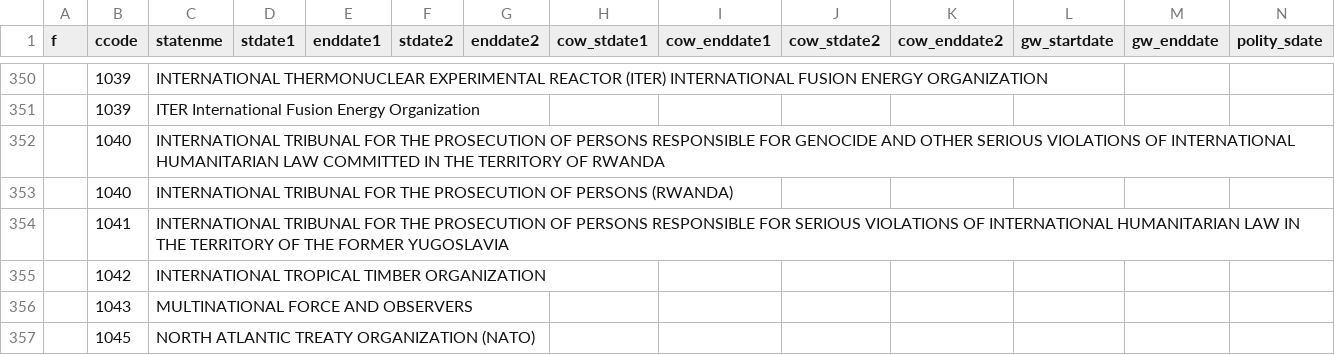
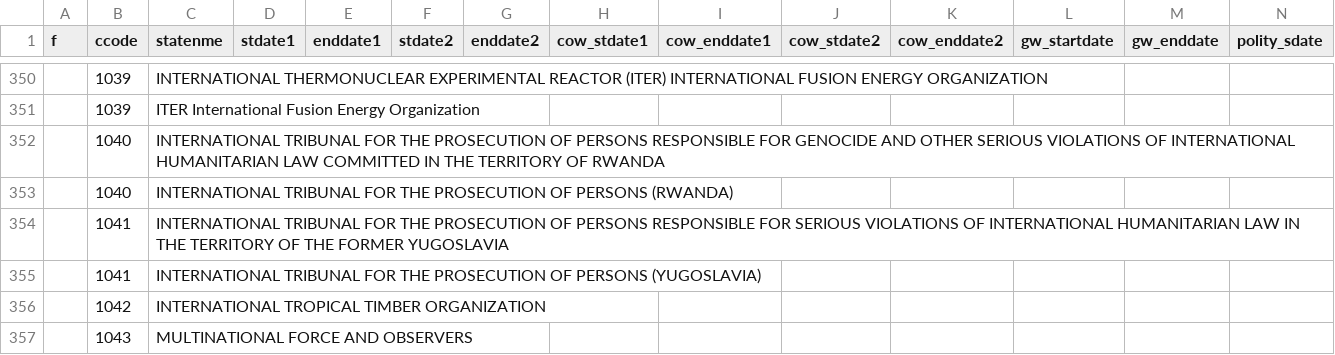
Before and after one commit to nicolesorense/Diplomatic-agreements-files-and-code, a CSV file: Copy of Updated_states_and_organizations2024_dates.xlsx - Sheet1 (8).csv, drawn as a sheet; only a part is shown, gaps mark what is left out; the shorter side is filled out with more unchanged rows; rows hold the shown columns only; the diff names each change by its address in the sheet, - before the commit and + after, or states it on an @@ line.

Commit message:
Update Copy of Updated_states_and_organizations2024_dates.xlsx - Sheet1 (8).csv

```diff
--- a/Copy of Updated_states_and_organizations2024_dates.xlsx - Sheet1 (8).csv
+++ b/Copy of Updated_states_and_organizations2024_dates.xlsx - Sheet1 (8).csv
+row 355:  | 1041 | INTERNATIONAL TRIBUNAL FOR THE PROSECUTION OF PERSONS (YUGOSLAVIA)
```
